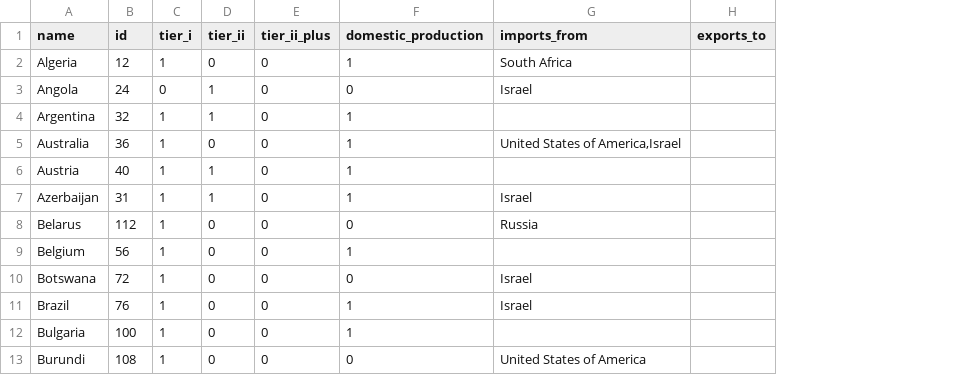
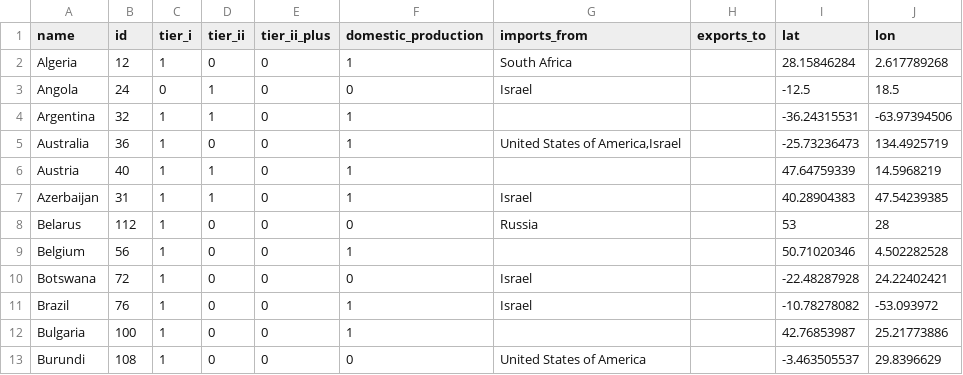
Before and after one commit to newamericafoundation/newamericafoundation.github.io, a CSV file: worldofdrones/data/wod.csv, drawn as a sheet; only a part is shown; the diff names each change by its address in the sheet, - before the commit and + after, or states it on an @@ line.

```diff
--- a/worldofdrones/data/wod.csv
+++ b/worldofdrones/data/wod.csv
+column I (lat), rows 2-13: 28.15846284 | -12.5 | -36.24315531 | -25.73236473 | 47.64759339 | 40.28904383 | 53 | 50.71020346 | -22.48287928 | -10.78278082 | 42.76853987 | -3.463505537
+column J (lon), rows 2-13: 2.617789268 | 18.5 | -63.97394506 | 134.4925719 | 14.5968219 | 47.54239385 | 28 | 4.502282528 | 24.22402421 | -53.093972 | 25.21773886 | 29.8396629
```
Also changed, not shown: 20 other files.
